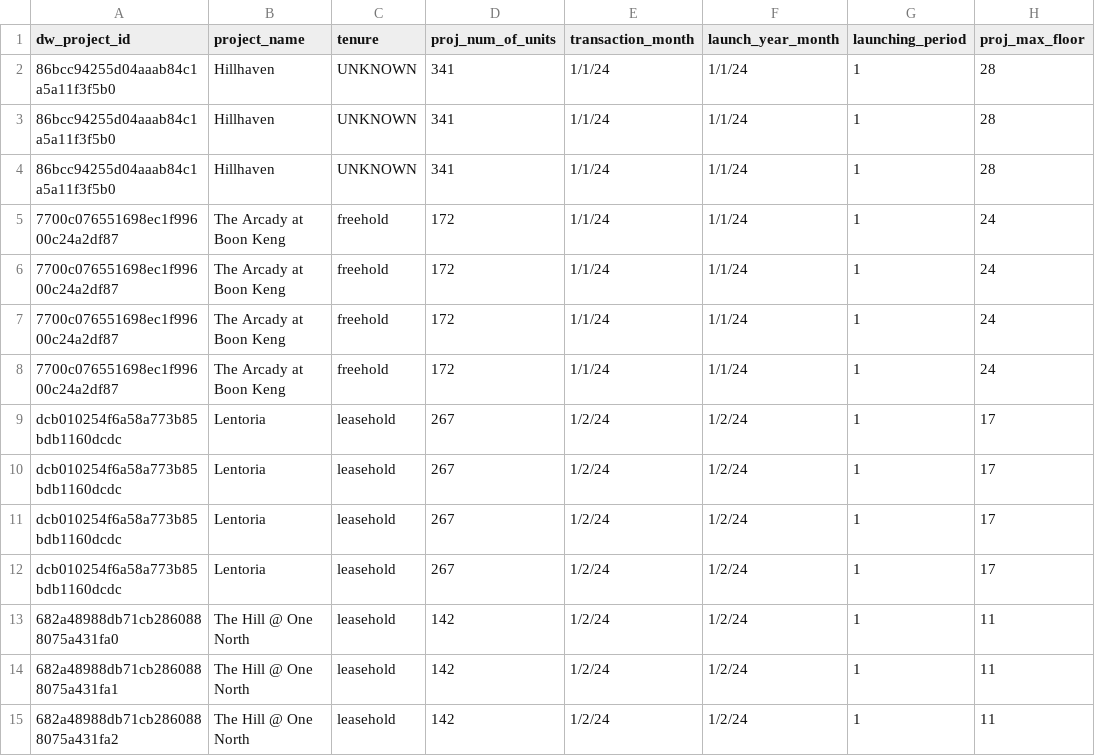
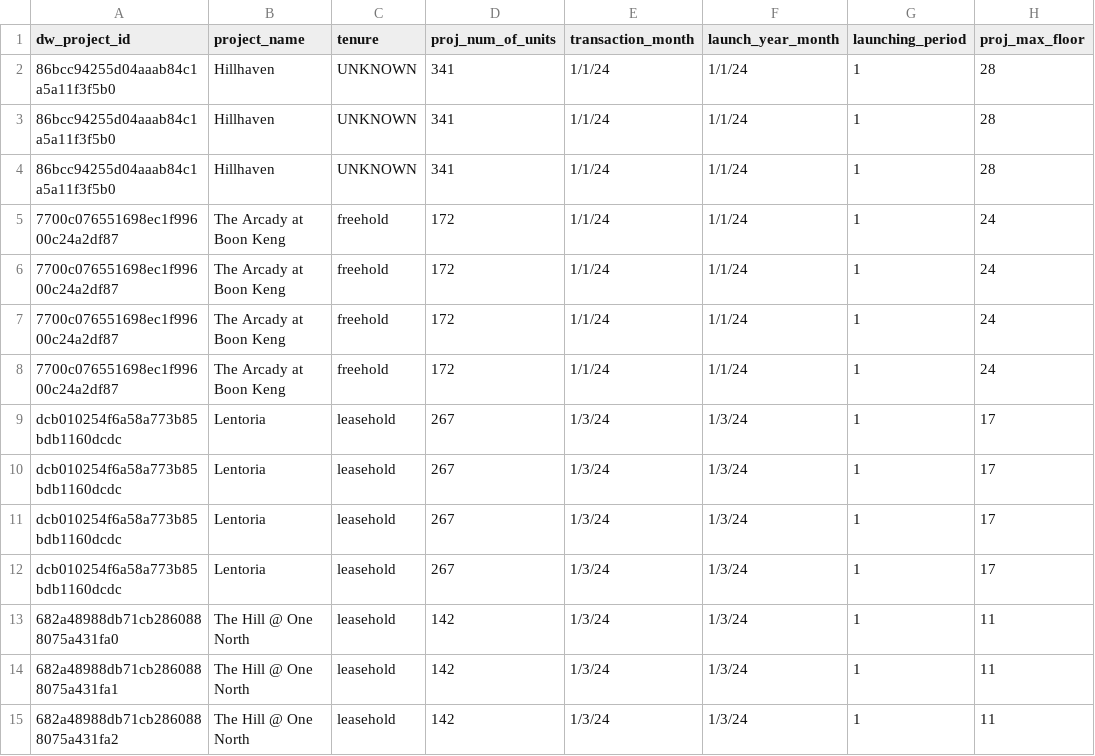
Before and after one commit to yanjingrea/deep-ai-dev, a CSV file: demand_curve_condo/manual_input/manual_input.csv, drawn as a sheet; only a part is shown; the diff names each change by its address in the sheet, - before the commit and + after, or states it on an @@ line.

```diff
--- a/demand_curve_condo/manual_input/manual_input.csv
+++ b/demand_curve_condo/manual_input/manual_input.csv
-E9:E15 (transaction_month): 1/2/24
+E9:E15 (transaction_month): 1/3/24
-F9:F15 (launch_year_month): 1/2/24
+F9:F15 (launch_year_month): 1/3/24
```
Also changed, not shown: 7 other files.
